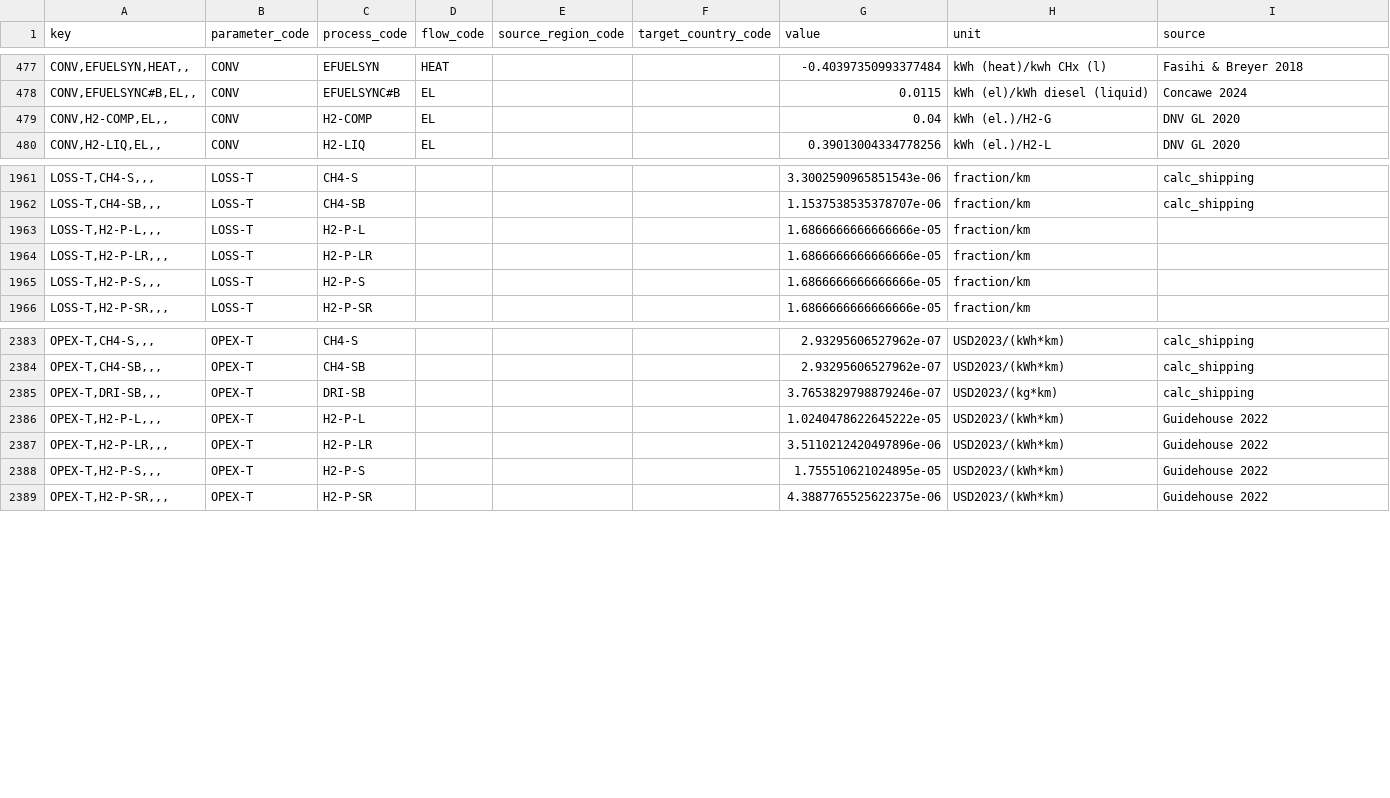
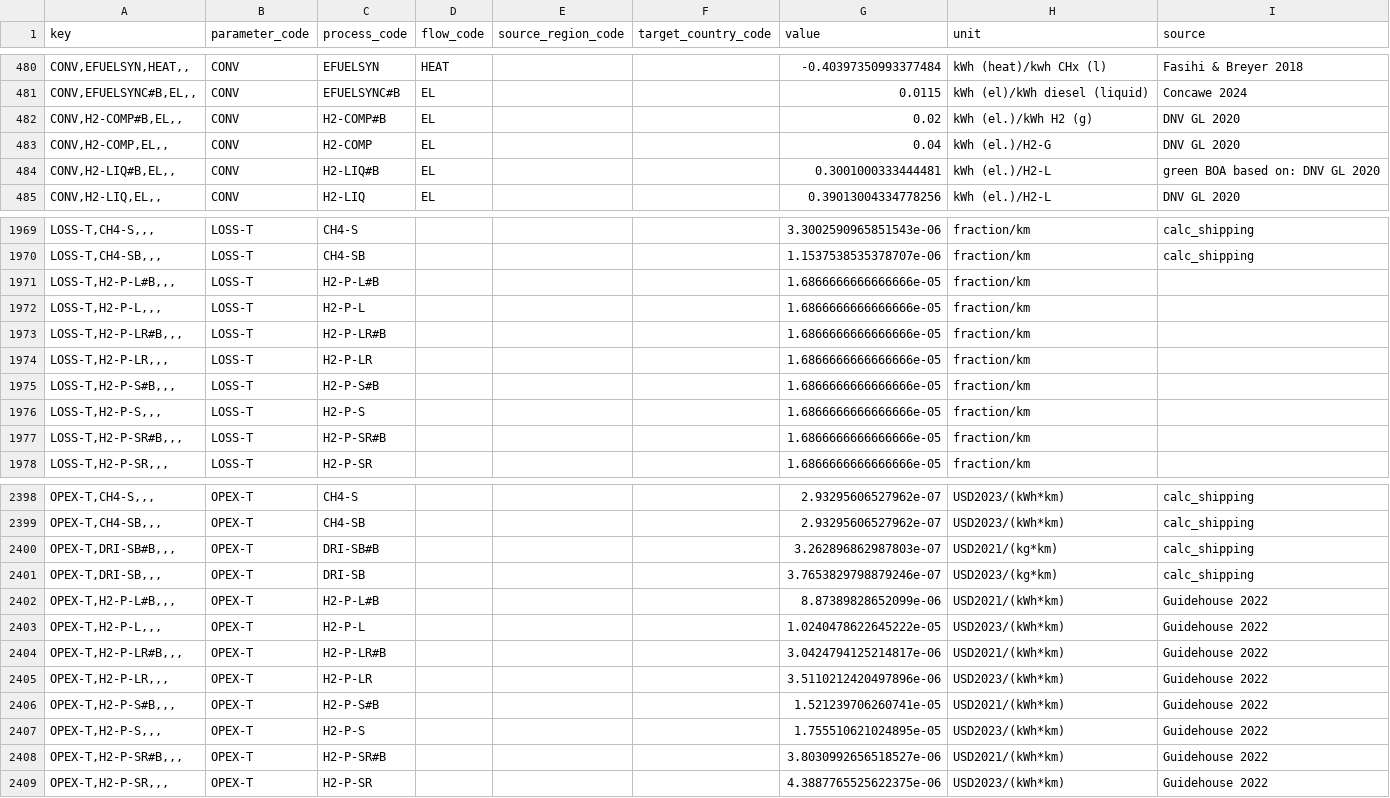
Before and after one commit to agoenergy/ptx-boa, a CSV file: ptxboa/data/2030_high.csv, drawn as a sheet; only a part is shown, gaps mark what is left out; the diff covers the shown part only.

Commit message:
update data

```diff
--- a/ptxboa/data/2030_high.csv
+++ b/ptxboa/data/2030_high.csv
@@ -478,3 +481,5 @@ key,parameter_code,process_code,flow_code,source_region_code,target_country_code
 "CONV,EFUELSYNC#B,EL,,",CONV,EFUELSYNC#B,EL,,,0.0115,kWh (el)/kWh diesel (liquid),Concawe 2024
+"CONV,H2-COMP#B,EL,,",CONV,H2-COMP#B,EL,,,0.02,kWh (el.)/kWh H2 (g),DNV GL 2020
 "CONV,H2-COMP,EL,,",CONV,H2-COMP,EL,,,0.04,kWh (el.)/H2-G,DNV GL 2020
+"CONV,H2-LIQ#B,EL,,",CONV,H2-LIQ#B,EL,,,0.3001000333444481,kWh (el.)/H2-L,green BOA based on: DNV GL 2020
 "CONV,H2-LIQ,EL,,",CONV,H2-LIQ,EL,,,0.39013004334778256,kWh (el.)/H2-L,DNV GL 2020
@@ -1962,5 +1970,9 @@ key,parameter_code,process_code,flow_code,source_region_code,target_country_code
 "LOSS-T,CH4-SB,,,",LOSS-T,CH4-SB,,,,1.1537538535378707e-06,fraction/km,calc_shipping
+"LOSS-T,H2-P-L#B,,,",LOSS-T,H2-P-L#B,,,,1.6866666666666666e-05,fraction/km,
 "LOSS-T,H2-P-L,,,",LOSS-T,H2-P-L,,,,1.6866666666666666e-05,fraction/km,
+"LOSS-T,H2-P-LR#B,,,",LOSS-T,H2-P-LR#B,,,,1.6866666666666666e-05,fraction/km,
 "LOSS-T,H2-P-LR,,,",LOSS-T,H2-P-LR,,,,1.6866666666666666e-05,fraction/km,
+"LOSS-T,H2-P-S#B,,,",LOSS-T,H2-P-S#B,,,,1.6866666666666666e-05,fraction/km,
 "LOSS-T,H2-P-S,,,",LOSS-T,H2-P-S,,,,1.6866666666666666e-05,fraction/km,
+"LOSS-T,H2-P-SR#B,,,",LOSS-T,H2-P-SR#B,,,,1.6866666666666666e-05,fraction/km,
 "LOSS-T,H2-P-SR,,,",LOSS-T,H2-P-SR,,,,1.6866666666666666e-05,fraction/km,
@@ -2384,6 +2399,11 @@ key,parameter_code,process_code,flow_code,source_region_code,target_country_code
 "OPEX-T,CH4-SB,,,",OPEX-T,CH4-SB,,,,2.93295606527962e-07,USD2023/(kWh*km),calc_shipping
+"OPEX-T,DRI-SB#B,,,",OPEX-T,DRI-SB#B,,,,3.262896862987803e-07,USD2021/(kg*km),calc_shipping
 "OPEX-T,DRI-SB,,,",OPEX-T,DRI-SB,,,,3.7653829798879246e-07,USD2023/(kg*km),calc_shipping
+"OPEX-T,H2-P-L#B,,,",OPEX-T,H2-P-L#B,,,,8.87389828652099e-06,USD2021/(kWh*km),Guidehouse 2022
 "OPEX-T,H2-P-L,,,",OPEX-T,H2-P-L,,,,1.0240478622645222e-05,USD2023/(kWh*km),Guidehouse 2022
+"OPEX-T,H2-P-LR#B,,,",OPEX-T,H2-P-LR#B,,,,3.0424794125214817e-06,USD2021/(kWh*km),Guidehouse 2022
 "OPEX-T,H2-P-LR,,,",OPEX-T,H2-P-LR,,,,3.5110212420497896e-06,USD2023/(kWh*km),Guidehouse 2022
+"OPEX-T,H2-P-S#B,,,",OPEX-T,H2-P-S#B,,,,1.521239706260741e-05,USD2021/(kWh*km),Guidehouse 2022
 "OPEX-T,H2-P-S,,,",OPEX-T,H2-P-S,,,,1.755510621024895e-05,USD2023/(kWh*km),Guidehouse 2022
+"OPEX-T,H2-P-SR#B,,,",OPEX-T,H2-P-SR#B,,,,3.8030992656518527e-06,USD2021/(kWh*km),Guidehouse 2022
 "OPEX-T,H2-P-SR,,,",OPEX-T,H2-P-SR,,,,4.3887765525622375e-06,USD2023/(kWh*km),Guidehouse 2022
```
Also changed, not shown: 9 added rows elsewhere in this file, ptxboa/data/2030_low.csv, ptxboa/data/2030_medium.csv, 4 other files.
